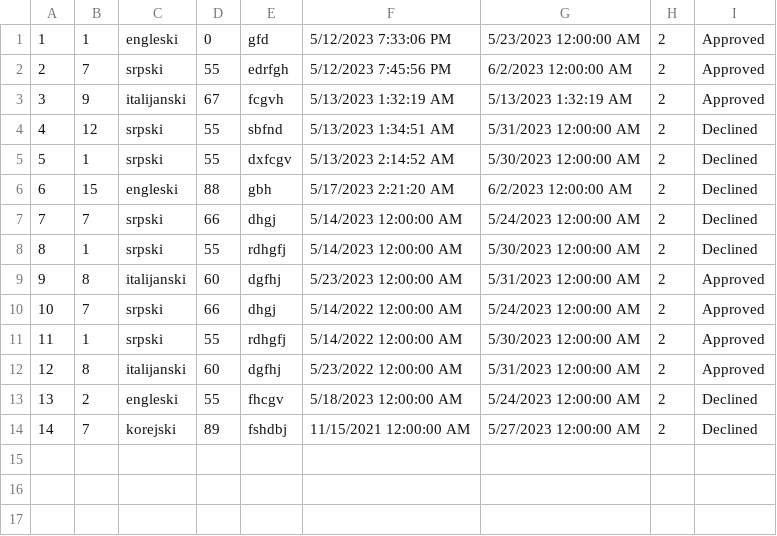
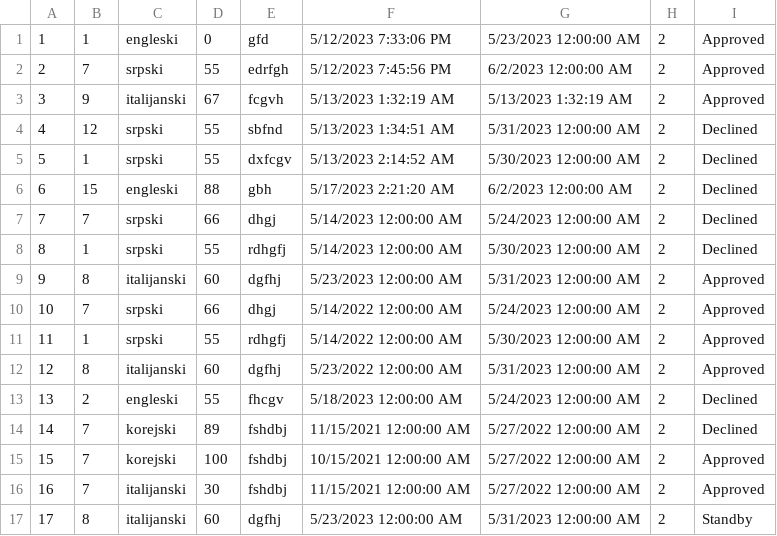
Before and after one commit to ayadjo/Grupa7_TimC, a CSV file: InitialProject/Resources/Data/tourRequest.csv, drawn as a sheet.

```diff
--- a/InitialProject/Resources/Data/tourRequest.csv
+++ b/InitialProject/Resources/Data/tourRequest.csv
@@ -13,2 +13,5 @@
 13|2|engleski|55|fhcgv|5/18/2023 12:00:00 AM|5/24/2023 12:00:00 AM|2|Declined
-14|7|korejski|89|fshdbj|11/15/2021 12:00:00 AM|5/27/2023 12:00:00 AM|2|Declined
+14|7|korejski|89|fshdbj|11/15/2021 12:00:00 AM|5/27/2022 12:00:00 AM|2|Declined
+15|7|korejski|100|fshdbj|10/15/2021 12:00:00 AM|5/27/2022 12:00:00 AM|2|Approved
+16|7|italijanski|30|fshdbj|11/15/2021 12:00:00 AM|5/27/2022 12:00:00 AM|2|Approved
+17|8|italijanski|60|dgfhj|5/23/2023 12:00:00 AM|5/31/2023 12:00:00 AM|2|Standby
```
Also changed, not shown: InitialProject/Resources/Data/tours.csv, 7 other files.
